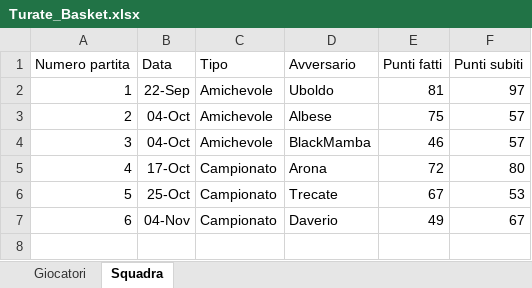
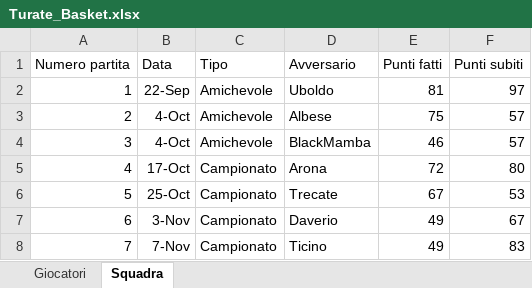
Before and after one commit to matteovezzoli/turate-basket-dashboard, an Excel workbook: Turate/Turate_Basket.xlsx, sheet Squadra, drawn as a sheet; values as stored, in another font and other column widths than the file's, no borders; the diff names each change by its address in the sheet, - before the commit and + after, or states it on an @@ line.

Commit message:
Quarta di campionato vs Ticino (49-83)

```diff
--- a/Turate/Turate_Basket.xlsx (sheet Squadra)
+++ b/Turate/Turate_Basket.xlsx (sheet Squadra)
-B3:B4 (Data): 04-Oct
+B3:B4 (Data): 4-Oct
-B7 (Data): 04-Nov
+B7 (Data): 3-Nov
+row 8: 7 | 7-Nov | Campionato | Ticino | 49 | 83
```
Also changed, not shown: sheet Giocatori.
